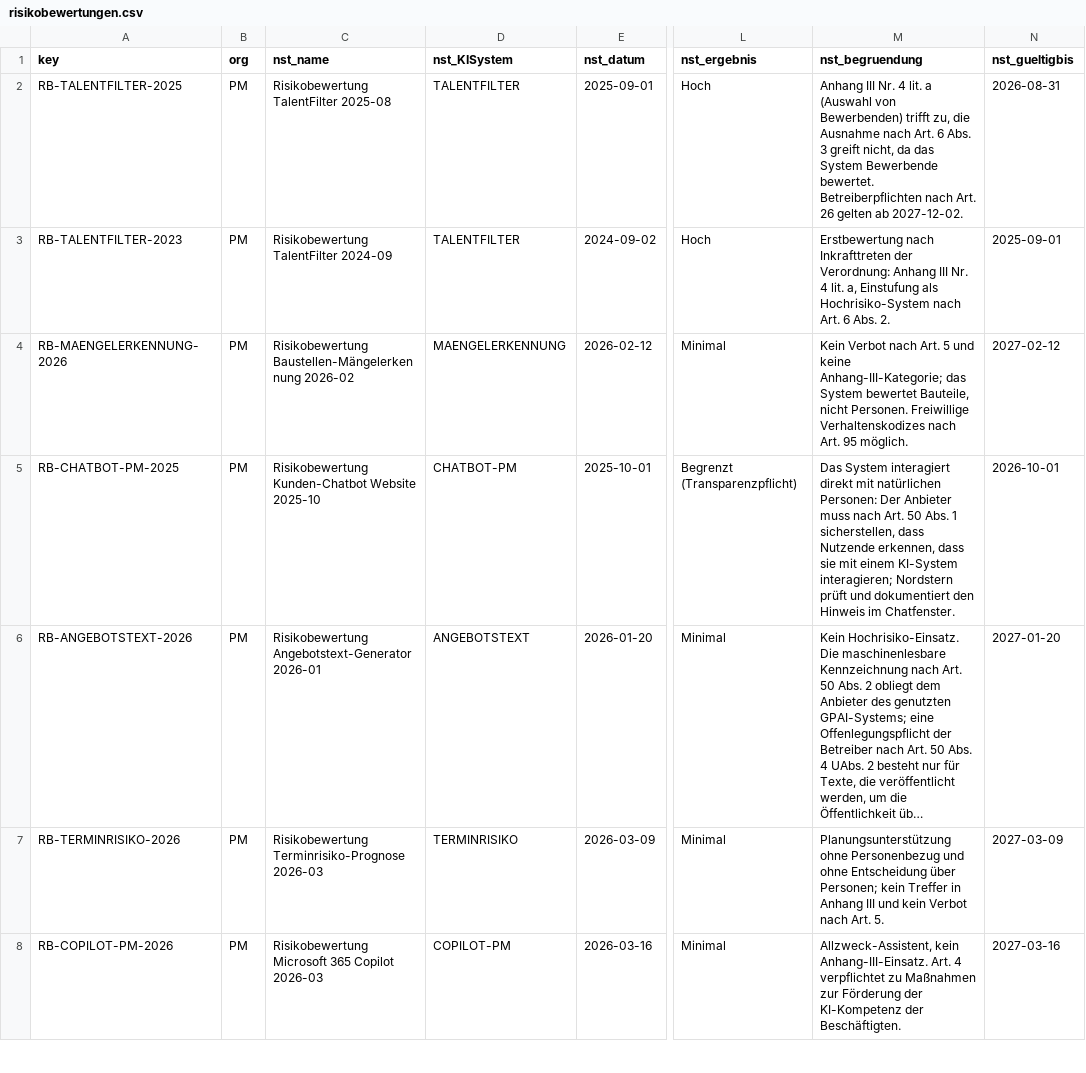
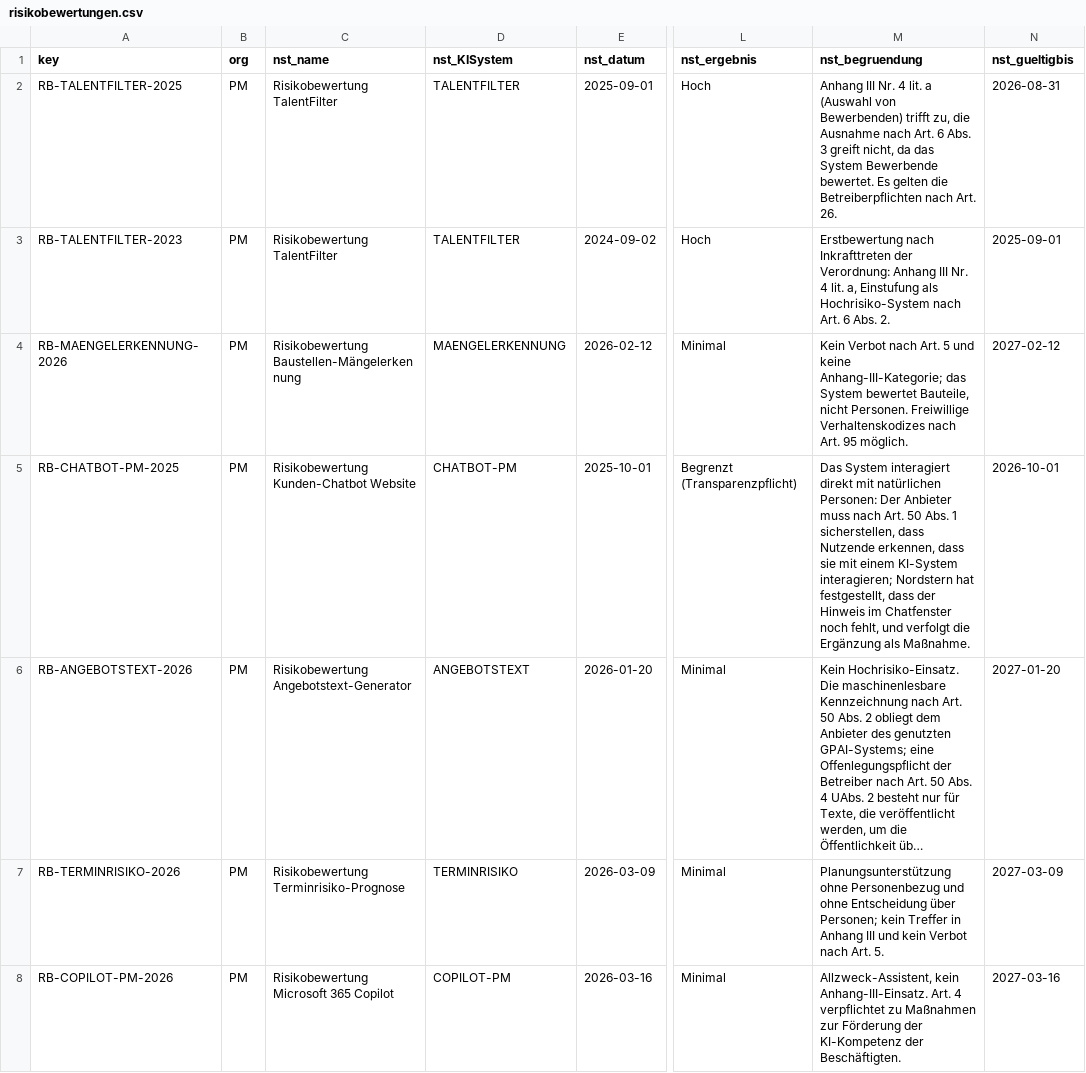
Before and after one commit to HARISPAARTAN/ki-register, a CSV file: data/seed/risikobewertungen.csv, drawn as a sheet; only a part is shown, gaps mark what is left out; long unchanged cells end in …; the diff covers the shown part only; the diff names each change by its address in the sheet, - before the commit and + after, or states it on an @@ line.

```diff
--- a/data/seed/risikobewertungen.csv
+++ b/data/seed/risikobewertungen.csv
-C2 (nst_name): Risikobewertung TalentFilter 2025-08
+C2 (nst_name): Risikobewertung TalentFilter
-M2 (nst_begruendung): …Bewerbende bewertet. Betreiberpflichten nach Art. 26 gelten ab 2027-12-02.
+M2 (nst_begruendung): …Bewerbende bewertet. Es gelten die Betreiberpflichten nach Art. 26.
-C3 (nst_name): Risikobewertung TalentFilter 2024-09
+C3 (nst_name): Risikobewertung TalentFilter
-C4 (nst_name): Risikobewertung Baustellen-Mängelerkennung 2026-02
+C4 (nst_name): Risikobewertung Baustellen-Mängelerkennung
-C5 (nst_name): Risikobewertung Kunden-Chatbot Website 2025-10
+C5 (nst_name): Risikobewertung Kunden-Chatbot Website
-M5 (nst_begruendung): …interagieren; Nordstern prüft und dokumentiert den Hinweis im Chatfenster.
+M5 (nst_begruendung): …interagieren; Nordstern hat festgestellt, dass der Hinweis im Chatfenster noch fehlt, und verfolgt die Ergänzung als Maßnahme.
-C6 (nst_name): Risikobewertung Angebotstext-Generator 2026-01
+C6 (nst_name): Risikobewertung Angebotstext-Generator
-C7 (nst_name): Risikobewertung Terminrisiko-Prognose 2026-03
+C7 (nst_name): Risikobewertung Terminrisiko-Prognose
-C8 (nst_name): Risikobewertung Microsoft 365 Copilot 2026-03
+C8 (nst_name): Risikobewertung Microsoft 365 Copilot
```
Also changed, not shown: 25 edited cells elsewhere in this file, data/seed/kisysteme.csv, data/seed/massnahmen.csv, 10 other files.
